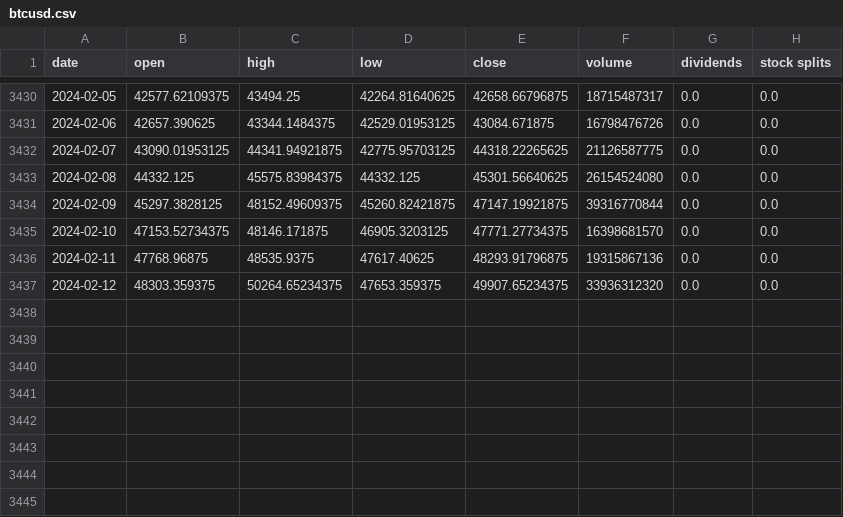
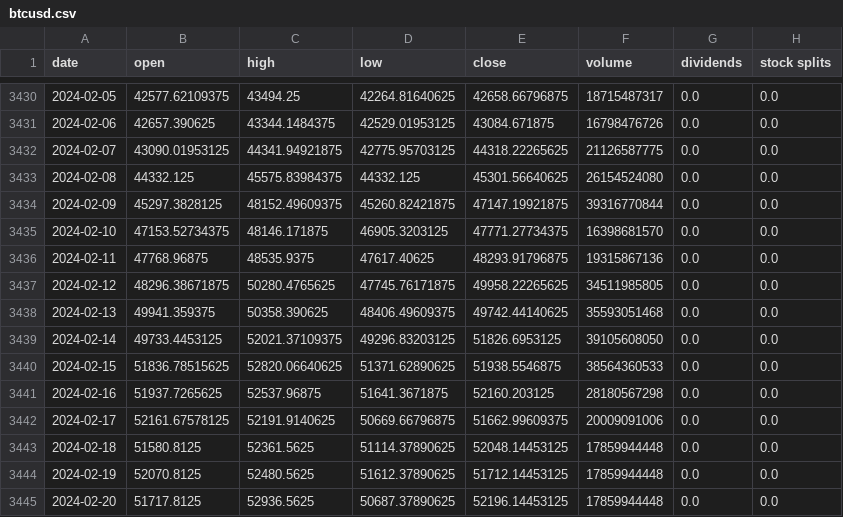
Before and after one commit to kirillsaidov/tm_forecast, a CSV file: data/btcusd.csv, drawn as a sheet; only a part is shown, gaps mark what is left out.

```diff
--- a/data/btcusd.csv
+++ b/data/btcusd.csv
@@ -3436,2 +3436,10 @@ date,open,high,low,close,volume,dividends,stock splits
 2024-02-11,47768.96875,48535.9375,47617.40625,48293.91796875,19315867136,0.0,0.0
-2024-02-12,48303.359375,50264.65234375,47653.359375,49907.65234375,33936312320,0.0,0.0
+2024-02-12,48296.38671875,50280.4765625,47745.76171875,49958.22265625,34511985805,0.0,0.0
+2024-02-13,49941.359375,50358.390625,48406.49609375,49742.44140625,35593051468,0.0,0.0
+2024-02-14,49733.4453125,52021.37109375,49296.83203125,51826.6953125,39105608050,0.0,0.0
+2024-02-15,51836.78515625,52820.06640625,51371.62890625,51938.5546875,38564360533,0.0,0.0
+2024-02-16,51937.7265625,52537.96875,51641.3671875,52160.203125,28180567298,0.0,0.0
+2024-02-17,52161.67578125,52191.9140625,50669.66796875,51662.99609375,20009091006,0.0,0.0
+2024-02-18,51580.8125,52361.5625,51114.37890625,52048.14453125,17859944448,0.0,0.0
+2024-02-19,52070.8125,52480.5625,51612.37890625,51712.14453125,17859944448,0.0,0.0
+2024-02-20,51717.8125,52936.5625,50687.37890625,52196.14453125,17859944448,0.0,0.0
```
Also changed, not shown: 4 other files.
